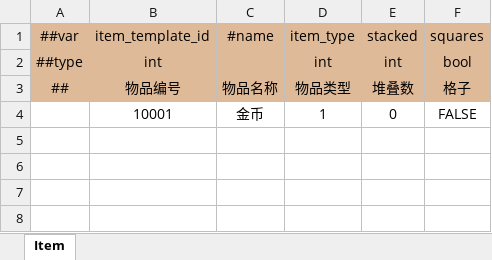
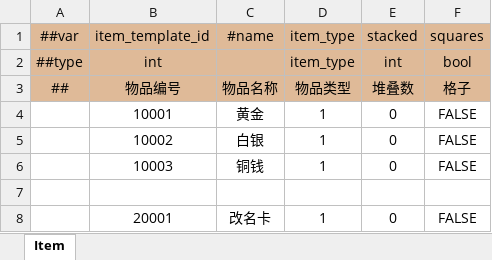
Before and after one commit to WuyangPeng/Velocis, an Excel workbook: Assets/Game/luban/config/general/item.xlsx, sheet Item, drawn as a sheet; values as stored, in another font and other column widths than the file's, no borders; conditional formats not drawn; the diff names each change by its address in the sheet, - before the commit and + after, or states it on an @@ line.

```diff
--- a/Assets/Game/luban/config/general/item.xlsx (sheet Item)
+++ b/Assets/Game/luban/config/general/item.xlsx (sheet Item)
-D2: int
+D2: item_type
-C4: 金币
+C4: 黄金
+row 5:  | 10002 | 白银 | 1 | 0 | FALSE
+row 6:  | 10003 | 铜钱 | 1 | 0 | FALSE
+row 7: (empty)
+row 8:  | 20001 | 改名卡 | 1 | 0 | FALSE
```
Also changed, not shown: Assets/Game/luban/config/beans.xlsx, Assets/Game/luban/config/enums.xlsx, 55 other files.
